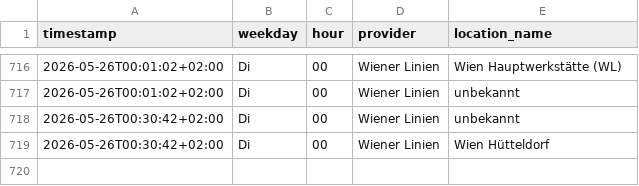
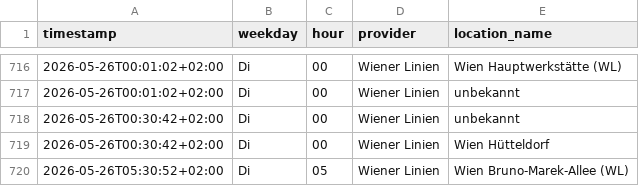
Before and after one commit to Origamihase/wien-oepnv, a CSV file: data/stats/stoerungen_2026.csv, drawn as a sheet; only a part is shown, gaps mark what is left out.

```diff
--- a/data/stats/stoerungen_2026.csv
+++ b/data/stats/stoerungen_2026.csv
@@ -719 +719,2 @@ timestamp,weekday,hour,provider,location_name
 2026-05-26T00:30:42+02:00,Di,00,Wiener Linien,Wien Hütteldorf
+2026-05-26T05:30:52+02:00,Di,05,Wiener Linien,Wien Bruno-Marek-Allee (WL)
```
Also changed, not shown: data/stats/stammstrecke_2026.csv, 8 other files.
